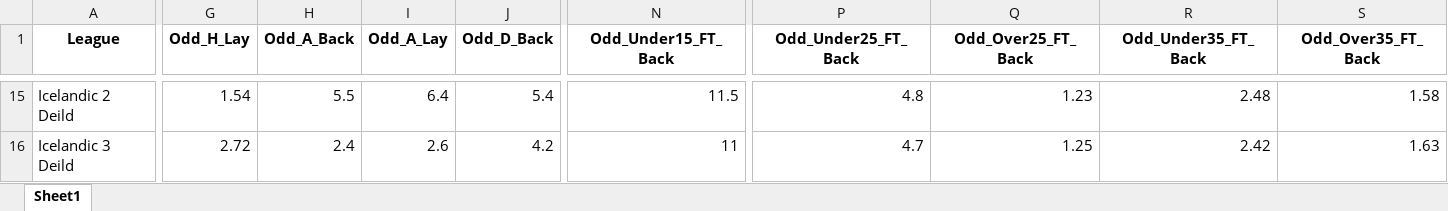
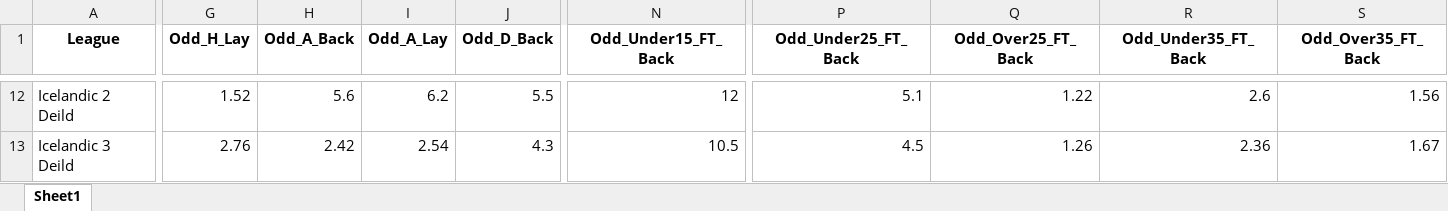
Before and after one commit to mtprado88/jogos_betfair, an Excel workbook: Jogos_do_Dia_Betfair_Back_Lay_2026-06-19.xlsx, sheet Sheet1, drawn as a sheet; only a part is shown, gaps mark what is left out; values as stored, in another font and other column widths than the file's, no borders; addresses are those after the commit; the diff covers the shown part only; the diff names each change by its address in the sheet, - before the commit and + after, or states it on an @@ line.

```diff
--- a/Jogos_do_Dia_Betfair_Back_Lay_2026-06-19.xlsx (sheet Sheet1)
+++ b/Jogos_do_Dia_Betfair_Back_Lay_2026-06-19.xlsx (sheet Sheet1)
-G12 (Odd_H_Lay): 1.54
+G12 (Odd_H_Lay): 1.52
-H12 (Odd_A_Back): 5.5
+H12 (Odd_A_Back): 5.6
-I12 (Odd_A_Lay): 6.4
+I12 (Odd_A_Lay): 6.2
-J12 (Odd_D_Back): 5.4
+J12 (Odd_D_Back): 5.5
-N12 (Odd_Under15_FT_Back): 11.5
+N12 (Odd_Under15_FT_Back): 12
-P12 (Odd_Under25_FT_Back): 4.8
+P12 (Odd_Under25_FT_Back): 5.1
-Q12 (Odd_Over25_FT_Back): 1.23
+Q12 (Odd_Over25_FT_Back): 1.22
-R12 (Odd_Under35_FT_Back): 2.48
+R12 (Odd_Under35_FT_Back): 2.6
-S12 (Odd_Over35_FT_Back): 1.58
+S12 (Odd_Over35_FT_Back): 1.56
-G13 (Odd_H_Lay): 2.72
+G13 (Odd_H_Lay): 2.76
-H13 (Odd_A_Back): 2.4
+H13 (Odd_A_Back): 2.42
-I13 (Odd_A_Lay): 2.6
+I13 (Odd_A_Lay): 2.54
-J13 (Odd_D_Back): 4.2
+J13 (Odd_D_Back): 4.3
-N13 (Odd_Under15_FT_Back): 11
+N13 (Odd_Under15_FT_Back): 10.5
-P13 (Odd_Under25_FT_Back): 4.7
+P13 (Odd_Under25_FT_Back): 4.5
-Q13 (Odd_Over25_FT_Back): 1.25
+Q13 (Odd_Over25_FT_Back): 1.26
-R13 (Odd_Under35_FT_Back): 2.42
+R13 (Odd_Under35_FT_Back): 2.36
-S13 (Odd_Over35_FT_Back): 1.63
+S13 (Odd_Over35_FT_Back): 1.67
```
Also changed, not shown: 4 added rows, 7 removed rows and 509 edited cells elsewhere in this sheet.
